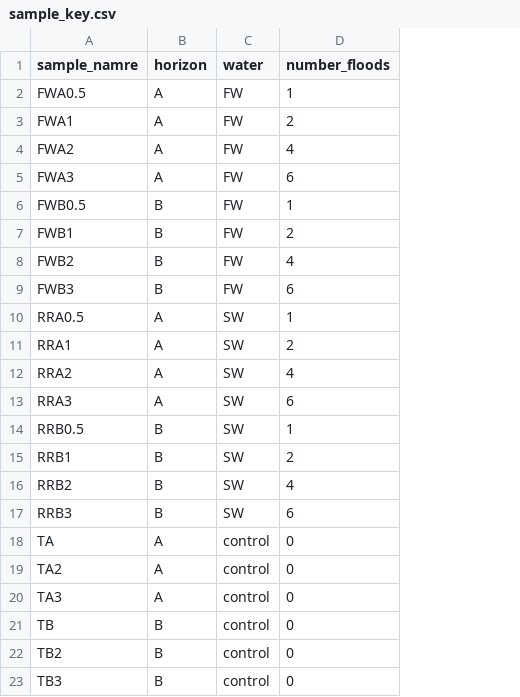
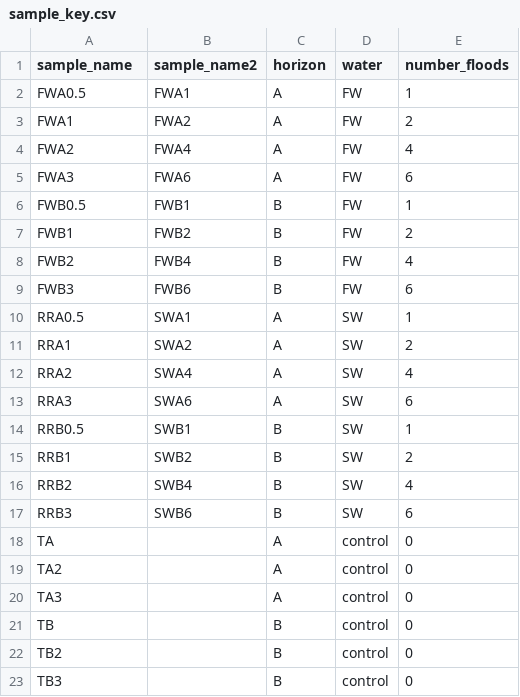
Before and after one commit to COMPASS-DOE/flooding_soil_structure_kr, a CSV file: 1-data/sample_key.csv, drawn as a sheet; the diff names each change by its address in the sheet, - before the commit and + after, or states it on an @@ line.

```diff
--- a/1-data/sample_key.csv
+++ b/1-data/sample_key.csv
+column B (sample_name2), rows 2-17: FWA1 | FWA2 | FWA4 | FWA6 | FWB1 | FWB2 | FWB4 | FWB6 | SWA1 | SWA2 | SWA4 | SWA6 | SWB1 | SWB2 | SWB4 | SWB6
-A1: sample_namre
+A1: sample_name
```
Also changed, not shown: 5 other files.
